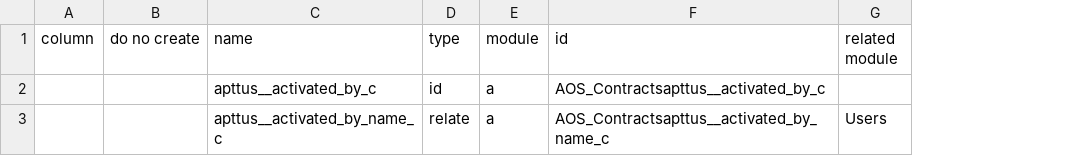
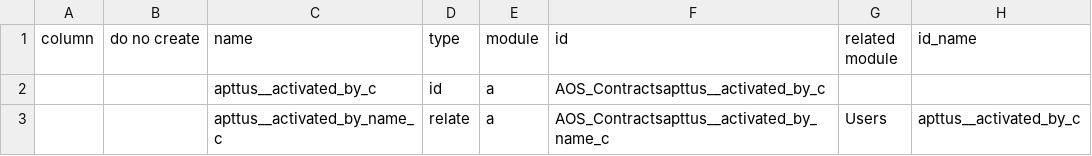
Before and after one commit to stew2714/SuiteCRM, a CSV file: custom/include/AgreementFieldImport/example.csv, drawn as a sheet; the diff names each change by its address in the sheet, - before the commit and + after, or states it on an @@ line.

Commit message:
added missing column from example.csv

```diff
--- a/custom/include/AgreementFieldImport/example.csv
+++ b/custom/include/AgreementFieldImport/example.csv
+column H (id_name), row 3: apttus__activated_by_c
```
